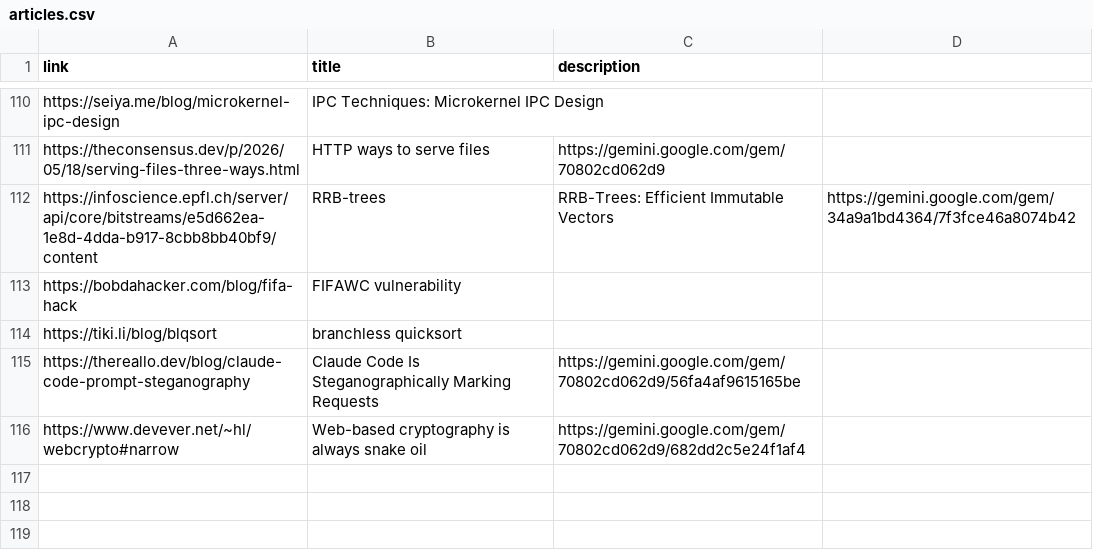
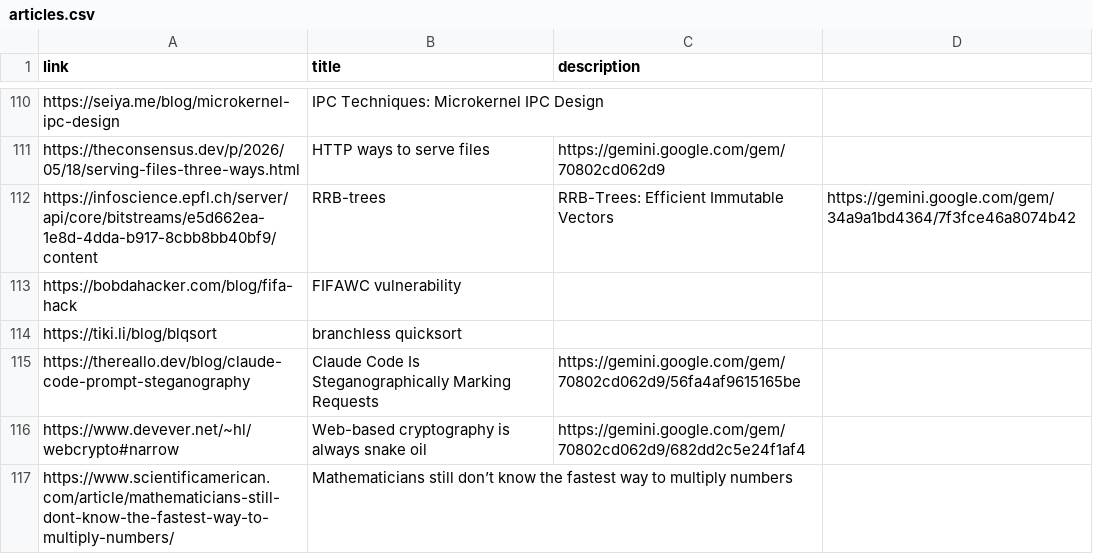
Before and after one commit to gioLomb/static_portfolio_generator, a CSV file: data/articles.csv, drawn as a sheet; only a part is shown, gaps mark what is left out.

```diff
--- a/data/articles.csv
+++ b/data/articles.csv
@@ -116 +116,2 @@ https://thereallo.dev/blog/claude-code-prompt-steganography,Claude Code Is Stega
 https://www.devever.net/~hl/webcrypto#narrow,Web-based cryptography is always snake oil,https://gemini.google.com/gem/70802cd062d9/682dd2c5e24f1af4
+https://www.scientificamerican.com/article/mathematicians-still-dont-know-the-fastest-way-to-multiply-numbers/,Mathematicians still don’t know the fastest way to multiply numbers,""
```
